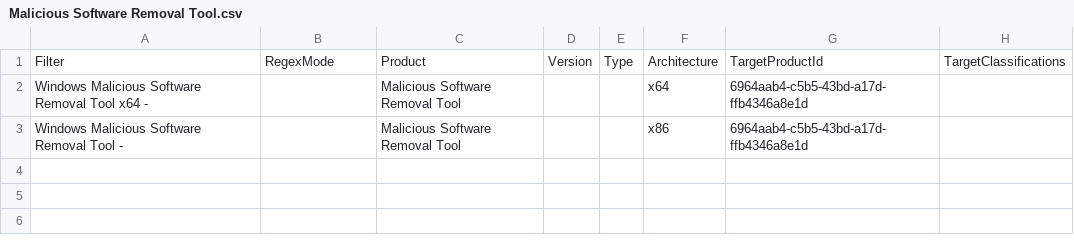
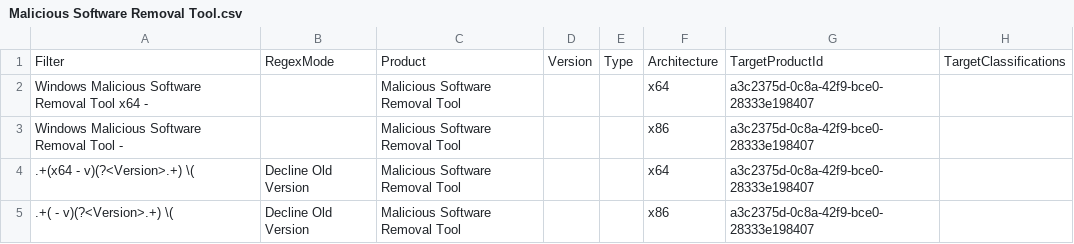
Before and after one commit to rin309/Wsustainable, a CSV file: DeclineFilters/Malicious Software Removal Tool.csv, drawn as a sheet.

```diff
--- a/DeclineFilters/Malicious Software Removal Tool.csv
+++ b/DeclineFilters/Malicious Software Removal Tool.csv
@@ -1,3 +1,5 @@
 Filter,RegexMode,Product,Version,Type,Architecture,TargetProductId,TargetClassifications
-Windows Malicious Software Removal Tool x64 -,,Malicious Software Removal Tool,,,x64,6964aab4-c5b5-43bd-a17d-ffb4346a8e1d,
-Windows Malicious Software Removal Tool -,,Malicious Software Removal Tool,,,x86,6964aab4-c5b5-43bd-a17d-ffb4346a8e1d,
+Windows Malicious Software Removal Tool x64 -,,Malicious Software Removal Tool,,,x64,a3c2375d-0c8a-42f9-bce0-28333e198407,
+Windows Malicious Software Removal Tool -,,Malicious Software Removal Tool,,,x86,a3c2375d-0c8a-42f9-bce0-28333e198407,
+.+(x64 - v)(?<Version>.+) \(,Decline Old Version,Malicious Software Removal Tool,,,x64,a3c2375d-0c8a-42f9-bce0-28333e198407,
+.+( - v)(?<Version>.+) \(,Decline Old Version,Malicious Software Removal Tool,,,x86,a3c2375d-0c8a-42f9-bce0-28333e198407,
```
Also changed, not shown: Assets/Lifecycle--Visual Studio.csv, DeclineFilters/Microsoft Edge.csv, 9 other files.
